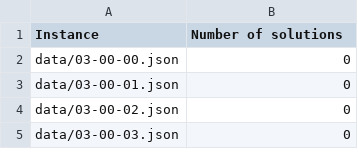
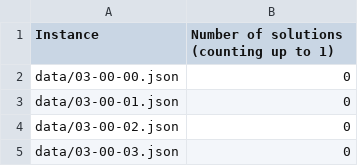
Before and after one commit to stacs-cp/fitness-landscapes, a CSV file: stats/counts.csv, drawn as a sheet; only a part is shown.

```diff
--- a/stats/counts.csv
+++ b/stats/counts.csv
@@ -1,2 +1,2 @@
-Instance, Number of solutions
+Instance, Number of solutions (counting up to 1)
 data/03-00-00.json, 0
```
Also changed, not shown: 1 other file.
